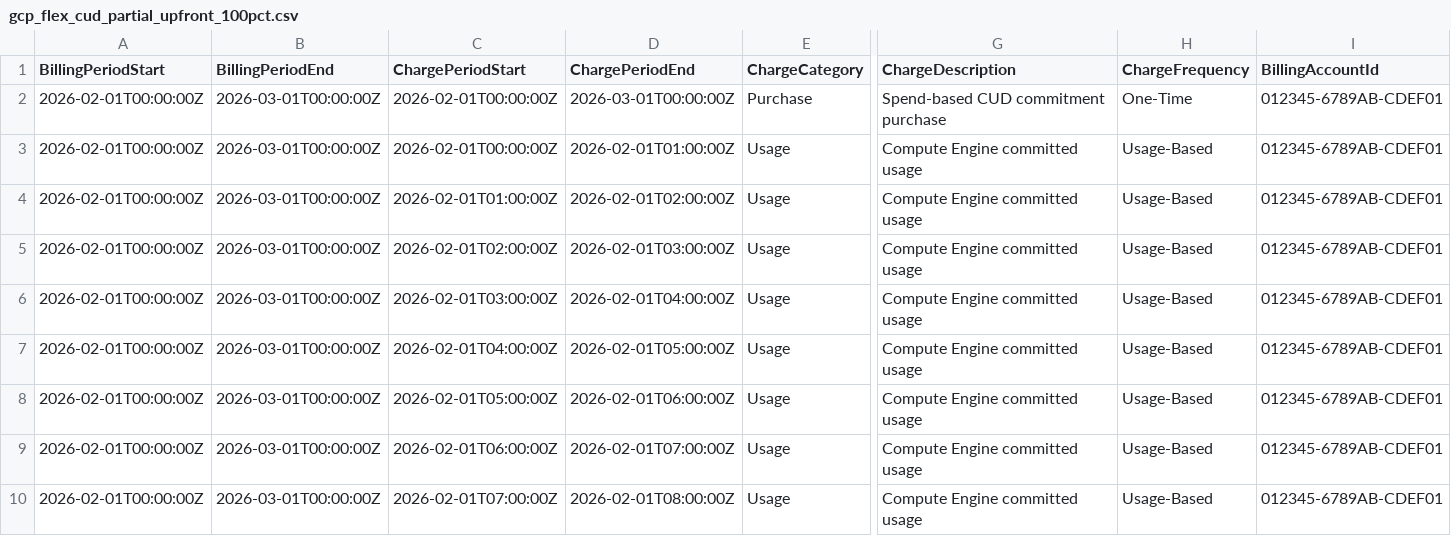
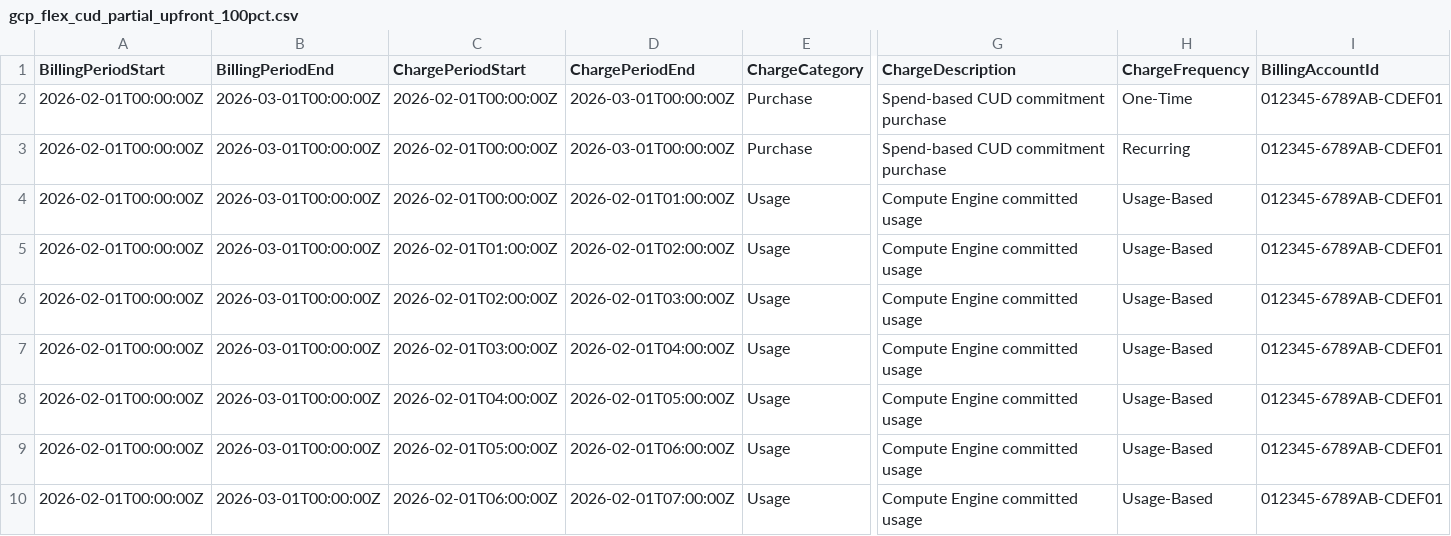
Before and after one commit to FinOps-Open-Cost-and-Usage-Spec/FOCUS_Spec, a CSV file: specification/data/commitment_discount_scenarios/gcp_flex_cud_partial_upfront_100pct.csv, drawn as a sheet; only a part is shown, gaps mark what is left out; the shorter side is filled out with more unchanged rows; rows hold the shown columns only; the diff names each change by its address in the sheet, - before the commit and + after, or states it on an @@ line.

```diff
--- a/specification/data/commitment_discount_scenarios/gcp_flex_cud_partial_upfront_100pct.csv
+++ b/specification/data/commitment_discount_scenarios/gcp_flex_cud_partial_upfront_100pct.csv
+row 3: 2026-02-01T00:00:00Z | 2026-03-01T00:00:00Z | 2026-02-01T00:00:00Z | 2026-03-01T00:00:00Z | Purchase | Spend-based CUD commitment purchase | Recurring | 012345-6789AB-CDEF01
```
Also changed, not shown: specification/data/commitment_discount_scenarios/aws_reserved_instance_partial_upfront_100pct.csv, specification/data/commitment_discount_scenarios/aws_savings_plan_partial_upfront_100pct.csv, 1 other file.
